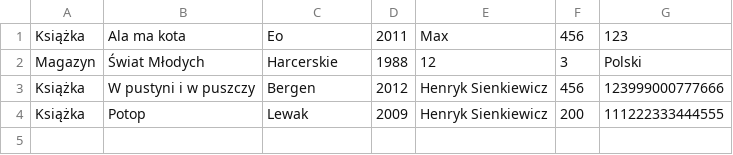
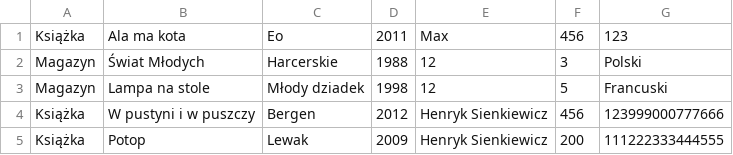
Before and after one commit to JacekAdamiak/Library, a CSV file: Library.csv, drawn as a sheet; the diff names each change by its address in the sheet, - before the commit and + after, or states it on an @@ line.

```diff
--- a/Library.csv
+++ b/Library.csv
+row 3: Magazyn | Lampa na stole | Młody dziadek | 1998 | 12 | 5 | Francuski
```
Also changed, not shown: 4 other files.
